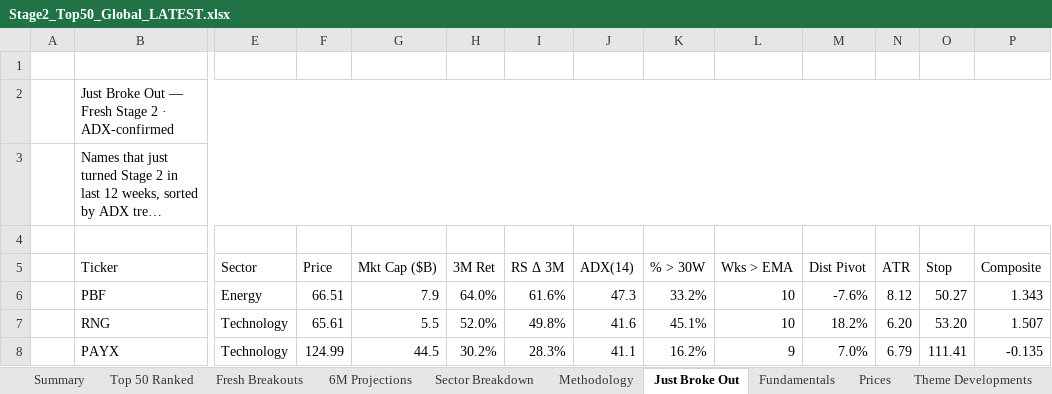
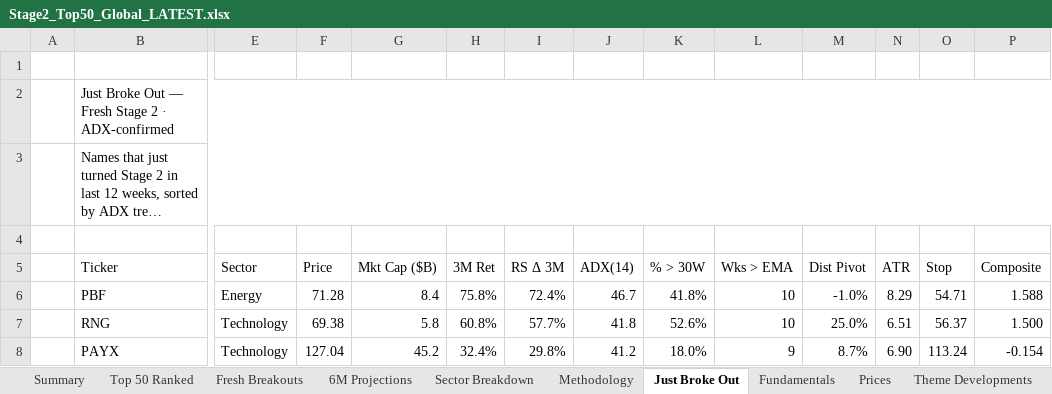
Before and after one commit to SOUMIKS92/AVC_Stage2_Radar, an Excel workbook: Stage2_Top50_Global_LATEST.xlsx, sheet Just Broke Out, drawn as a sheet; only a part is shown, gaps mark what is left out; long unchanged cells end in …; values as stored, in another font and other column widths than the file's, no cell formats; the diff covers the shown part only; the diff names each change by its address in the sheet, - before the commit and + after, or states it on an @@ line.

```diff
--- a/Stage2_Top50_Global_LATEST.xlsx (sheet Just Broke Out)
+++ b/Stage2_Top50_Global_LATEST.xlsx (sheet Just Broke Out)
-F6 (Price): 66.51
+F6 (Price): 71.28
-G6 (Mkt Cap ($B)): 7.9
+G6 (Mkt Cap ($B)): 8.4
-H6 (3M Ret): 64.0%
+H6 (3M Ret): 75.8%
-I6 (RS Δ 3M): 61.6%
+I6 (RS Δ 3M): 72.4%
-J6 (ADX(14)): 47.3
+J6 (ADX(14)): 46.7
-K6 (% > 30W): 33.2%
+K6 (% > 30W): 41.8%
-M6 (Dist Pivot): -7.6%
+M6 (Dist Pivot): -1.0%
-N6 (ATR): 8.12
+N6 (ATR): 8.29
-O6 (Stop): 50.27
+O6 (Stop): 54.71
-P6 (Composite): 1.343
+P6 (Composite): 1.588
-F7 (Price): 65.61
+F7 (Price): 69.38
-G7 (Mkt Cap ($B)): 5.5
+G7 (Mkt Cap ($B)): 5.8
-H7 (3M Ret): 52.0%
+H7 (3M Ret): 60.8%
-I7 (RS Δ 3M): 49.8%
+I7 (RS Δ 3M): 57.7%
-J7 (ADX(14)): 41.6
+J7 (ADX(14)): 41.8
-K7 (% > 30W): 45.1%
+K7 (% > 30W): 52.6%
-M7 (Dist Pivot): 18.2%
+M7 (Dist Pivot): 25.0%
-N7 (ATR): 6.20
+N7 (ATR): 6.51
-O7 (Stop): 53.20
+O7 (Stop): 56.37
-P7 (Composite): 1.507
+P7 (Composite): 1.500
-F8 (Price): 124.99
+F8 (Price): 127.04
-G8 (Mkt Cap ($B)): 44.5
+G8 (Mkt Cap ($B)): 45.2
-H8 (3M Ret): 30.2%
+H8 (3M Ret): 32.4%
-I8 (RS Δ 3M): 28.3%
+I8 (RS Δ 3M): 29.8%
-J8 (ADX(14)): 41.1
+J8 (ADX(14)): 41.2
-K8 (% > 30W): 16.2%
+K8 (% > 30W): 18.0%
-M8 (Dist Pivot): 7.0%
+M8 (Dist Pivot): 8.7%
-N8 (ATR): 6.79
+N8 (ATR): 6.90
-O8 (Stop): 111.41
+O8 (Stop): 113.24
-P8 (Composite): -0.135
+P8 (Composite): -0.154
```
Also changed, not shown: 23 added rows, 23 removed rows and 309 edited cells elsewhere in this sheet, sheet Fresh Breakouts, sheet Fundamentals, sheet Top 50 Ranked, sheet Prices, sheet Forward Valuation, sheet Theme Developments, 7 more sheets, cell formats, 6 other files.
